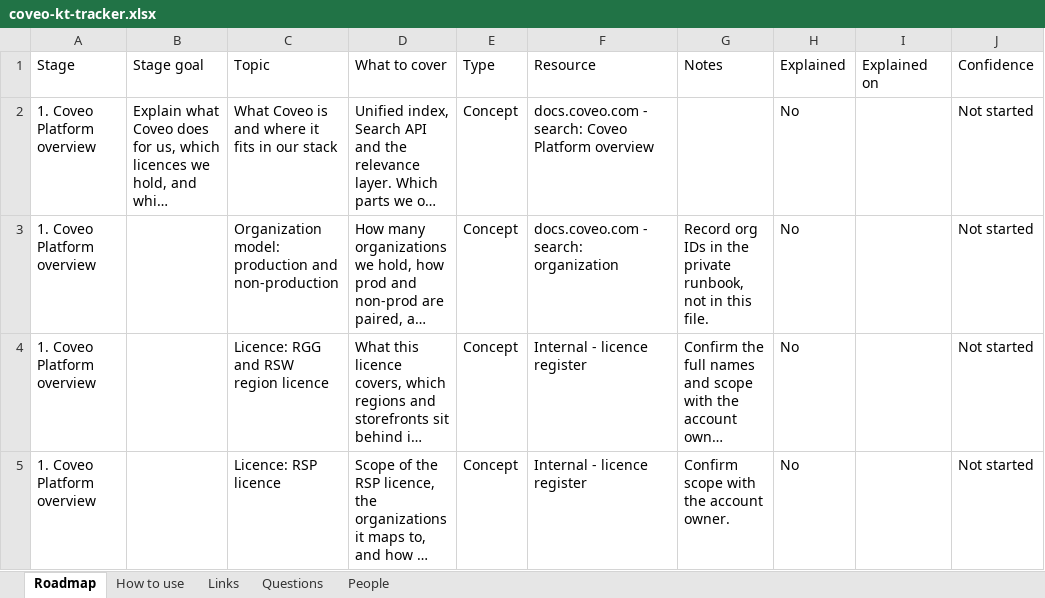
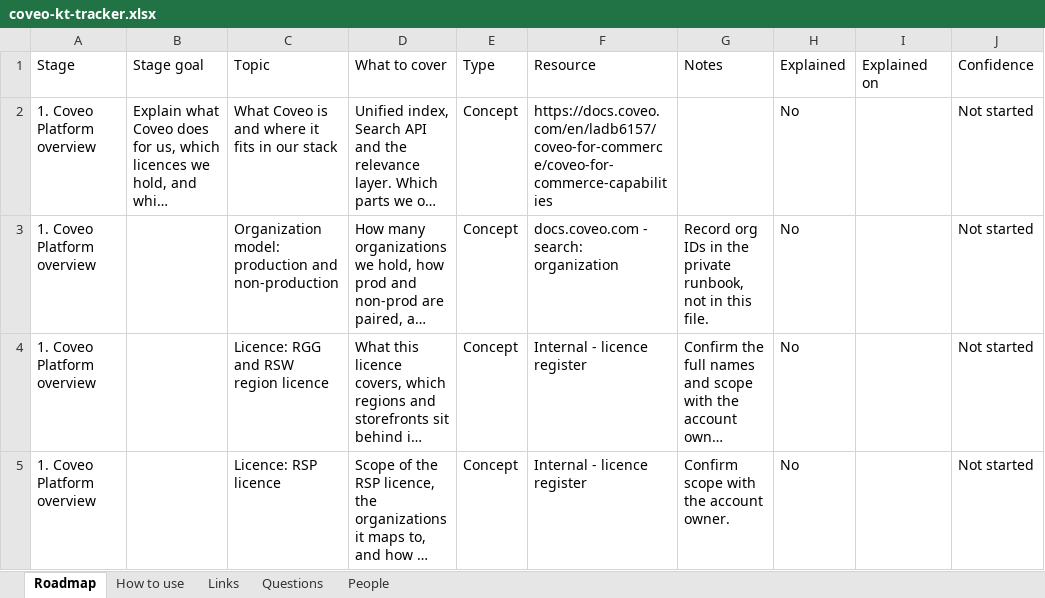
Before and after one commit to akshay0828/CoveoKT, an Excel workbook: coveo-kt-tracker.xlsx, sheet Roadmap, drawn as a sheet; only a part is shown; long unchanged cells end in …; values as stored, in another font and other column widths than the file's, no borders; the diff names each change by its address in the sheet, - before the commit and + after, or states it on an @@ line.

Commit message:
KT progress: topic list edited by AKSHAY

```diff
--- a/coveo-kt-tracker.xlsx (sheet Roadmap)
+++ b/coveo-kt-tracker.xlsx (sheet Roadmap)
-F2: docs.coveo.com - search: Coveo Platform overview
+F2: https://docs.coveo.com/en/ladb6157/coveo-for-commerce/coveo-for-commerce-capabilities
```
